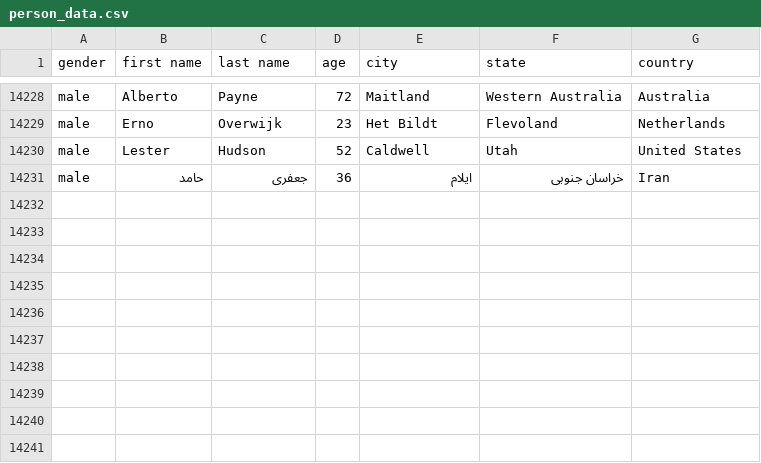
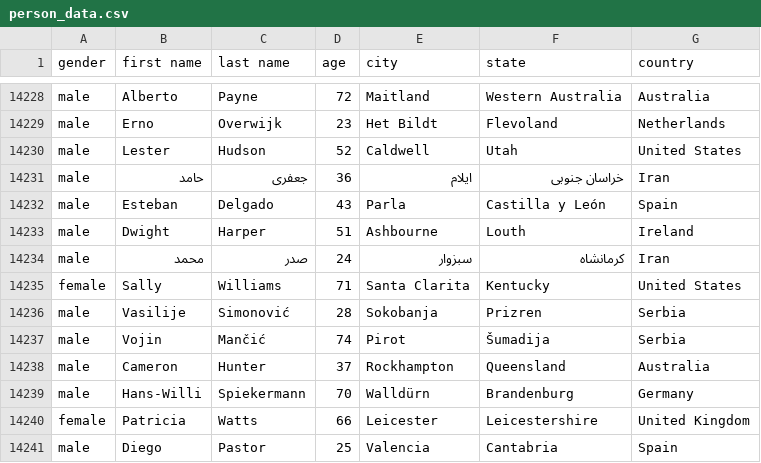
Before and after one commit to AhmadMHanif7/GitHub-Actions-Test, a CSV file: data/person_data.csv, drawn as a sheet; only a part is shown, gaps mark what is left out.

```diff
--- a/data/person_data.csv
+++ b/data/person_data.csv
@@ -14231 +14231,11 @@ male,Lester,Hudson,52,Caldwell,Utah,United States
 male,حامد,جعفری,36,ایلام,خراسان جنوبی,Iran
+male,Esteban,Delgado,43,Parla,Castilla y León,Spain
+male,Dwight,Harper,51,Ashbourne,Louth,Ireland
+male,محمد,صدر,24,سبزوار,کرمانشاه,Iran
+female,Sally,Williams,71,Santa Clarita,Kentucky,United States
+male,Vasilije,Simonović,28,Sokobanja,Prizren,Serbia
+male,Vojin,Mančić,74,Pirot,Šumadija,Serbia
+male,Cameron,Hunter,37,Rockhampton,Queensland,Australia
+male,Hans-Willi,Spiekermann,70,Walldürn,Brandenburg,Germany
+female,Patricia,Watts,66,Leicester,Leicestershire,United Kingdom
+male,Diego,Pastor,25,Valencia,Cantabria,Spain
```
